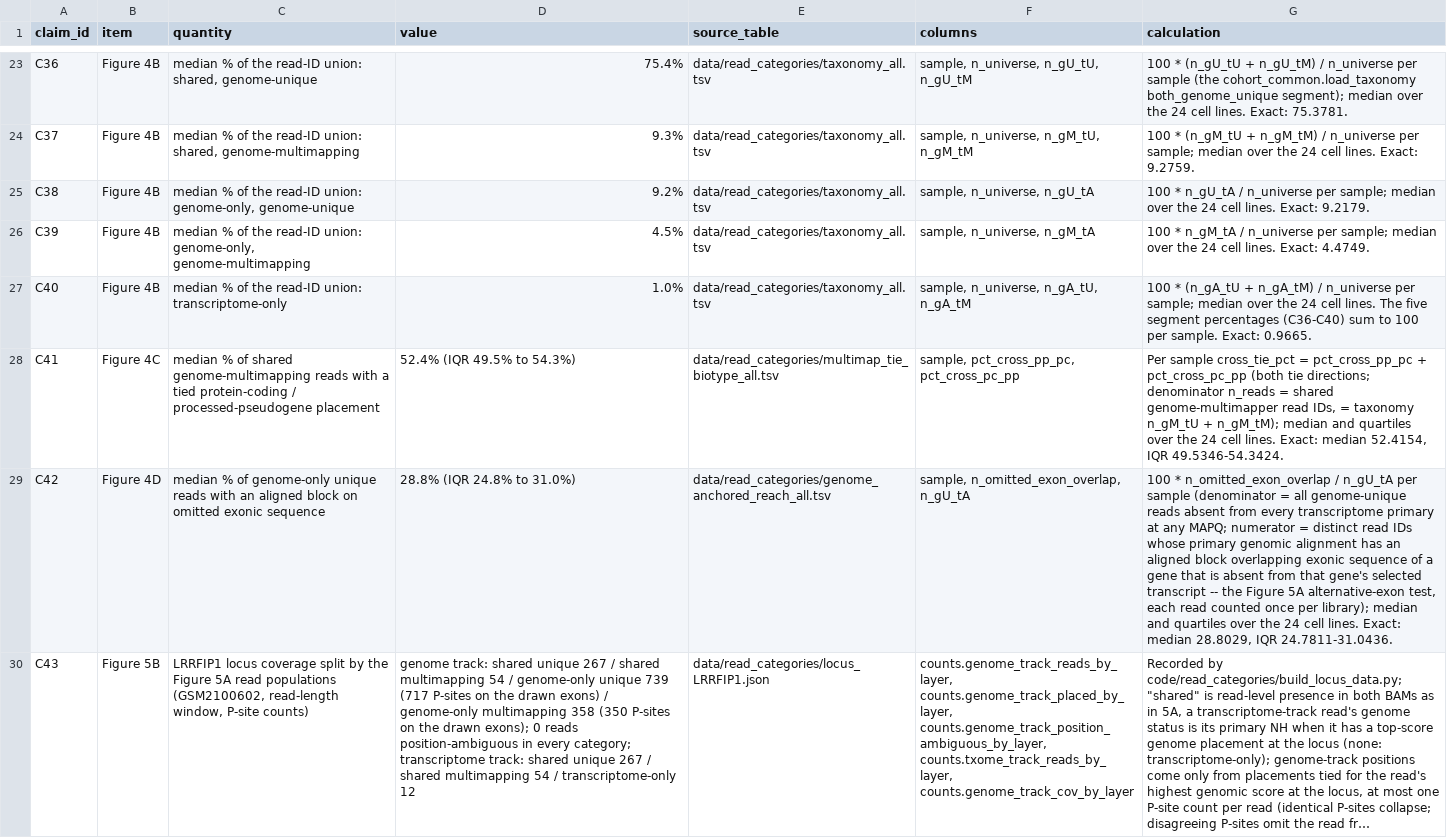
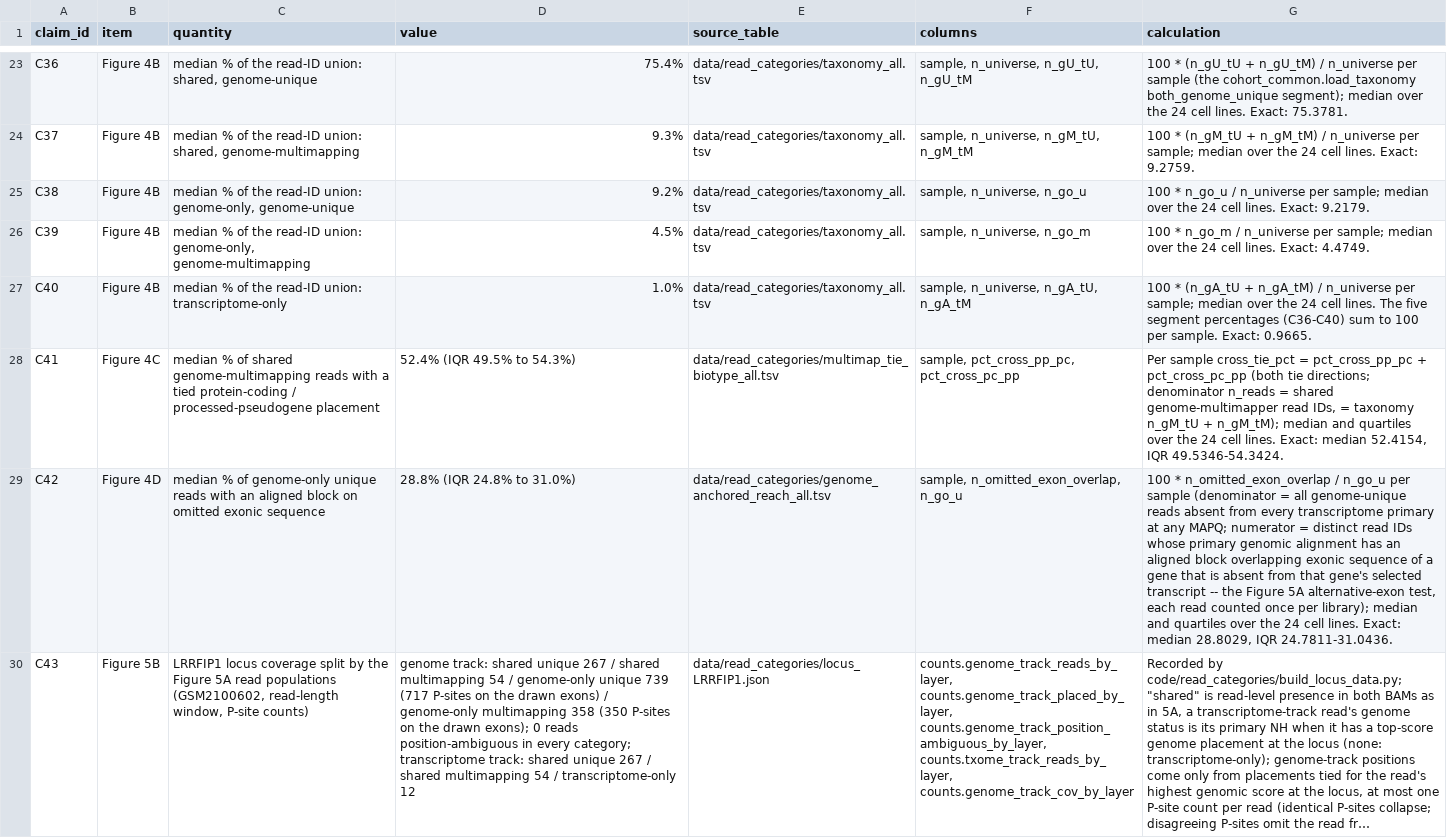
Before and after one commit to DanielNguyener/riboflow_paper, a TSV file: docs/numeric_claims.tsv, drawn as a sheet; only a part is shown, gaps mark what is left out; long unchanged cells end in …; the diff names each change by its address in the sheet, - before the commit and + after, or states it on an @@ line.

Commit message:
name the taxonomy columns after the manuscript categories
n_gU_tP/pct_gU_tP-style cell stems become the manuscript keys sh_u, sh_m,
go_u, go_m, to (categories.py, the one definition) in the two Figure 4
masters, the row builders, the panel loader and numeric_claims; only the
header line of the shipped masters changes, every value byte is untouched.
classify_gU_tA and the gUtA_* names follow suit as classify_go_u / go_u_*.

```diff
--- a/docs/numeric_claims.tsv
+++ b/docs/numeric_claims.tsv
-F25 (columns): sample, n_universe, n_gU_tA
+F25 (columns): sample, n_universe, n_go_u
-G25 (calculation): 100 * n_gU_tA / n_universe…
+G25 (calculation): 100 * n_go_u / n_universe…
-F26 (columns): sample, n_universe, n_gM_tA
+F26 (columns): sample, n_universe, n_go_m
-G26 (calculation): 100 * n_gM_tA / n_universe…
+G26 (calculation): 100 * n_go_m / n_universe…
-F29 (columns): sample, n_omitted_exon_overlap, n_gU_tA
+F29 (columns): sample, n_omitted_exon_overlap, n_go_u
-G29 (calculation): …n_omitted_exon_overlap / n_gU_tA per sample…
+G29 (calculation): …n_omitted_exon_overlap / n_go_u per sample…
```
Also changed, not shown: data/read_categories/genome_anchored_reach_all.tsv, data/read_categories/taxonomy_all.tsv, 5 other files.
